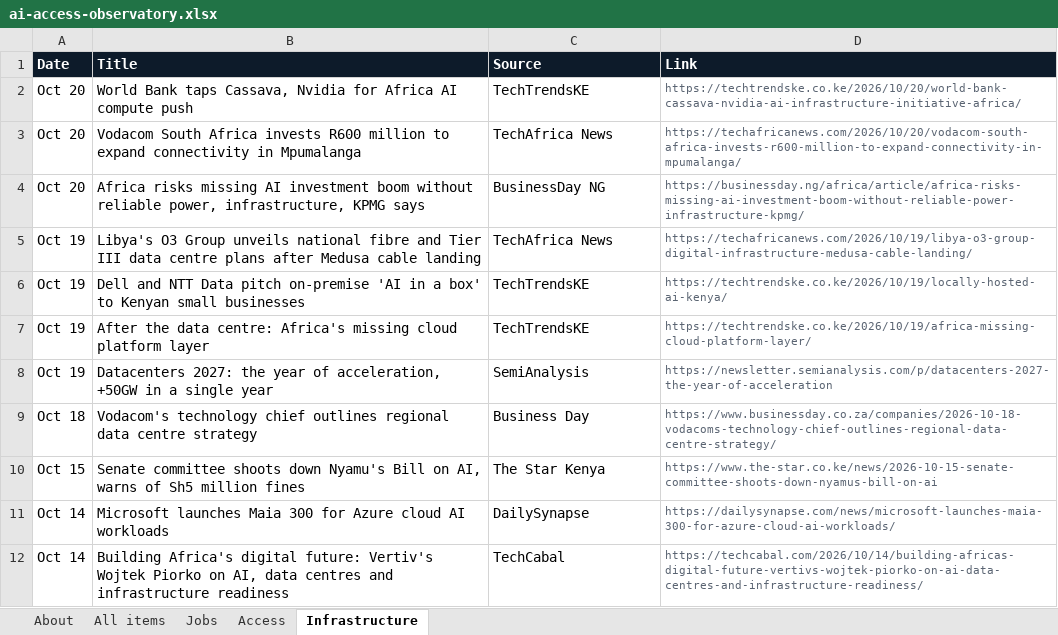
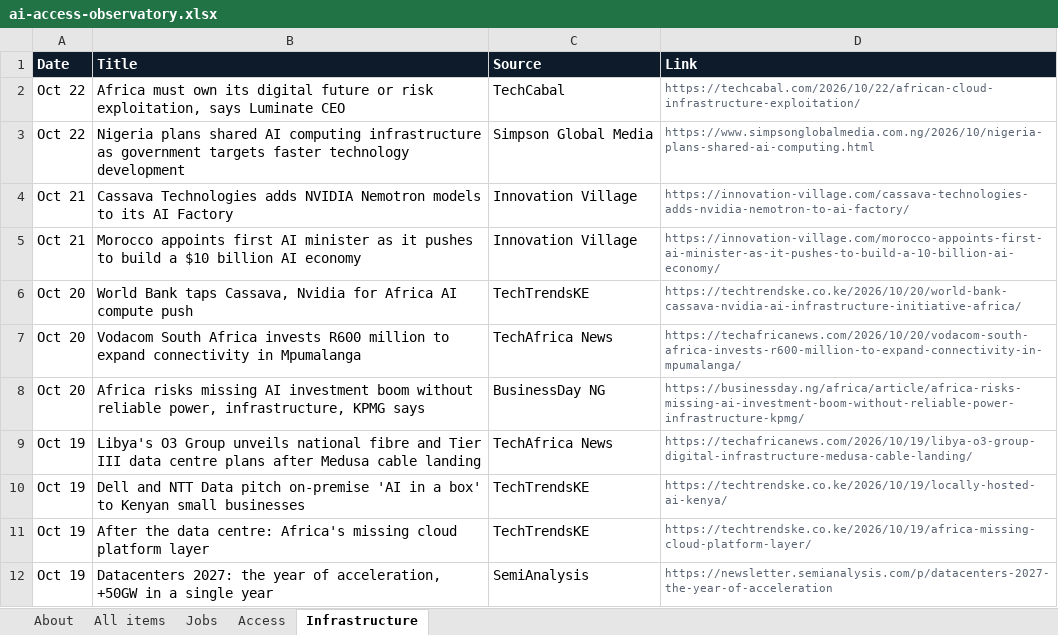
Before and after one commit to samuelajayi29-maker/ai-access-observatory, an Excel workbook: data/ai-access-observatory.xlsx, sheet Infrastructure, drawn as a sheet; only a part is shown; the shorter side is filled out with more unchanged rows; values as stored, in another font and other column widths than the file's, no borders; the diff names each change by its address in the sheet, - before the commit and + after, or states it on an @@ line.

```diff
--- a/data/ai-access-observatory.xlsx (sheet Infrastructure)
+++ b/data/ai-access-observatory.xlsx (sheet Infrastructure)
+row 2: Oct 22 | Africa must own its digital future or risk exploitation, says Luminate CEO | TechCabal | https://techcabal.com/2026/10/22/african-cloud-infrastructure-exploitation/
+row 3: Oct 22 | Nigeria plans shared AI computing infrastructure as government targets faster technology development | Simpson Global Media | https://www.simpsonglobalmedia.com.ng/2026/10/nigeria-plans-shared-ai-computing.html
+row 4: Oct 21 | Cassava Technologies adds NVIDIA Nemotron models to its AI Factory | Innovation Village | https://innovation-village.com/cassava-technologies-adds-nvidia-nemotron-to-ai-factory/
+row 5: Oct 21 | Morocco appoints first AI minister as it pushes to build a $10 billion AI economy | Innovation Village | https://innovation-village.com/morocco-appoints-first-ai-minister-as-it-pushes-to-build-a-10-billion-ai-economy/
```
Also changed, not shown: sheet All items, sheet Access, sheet Jobs, sheet About, 2 other files.
